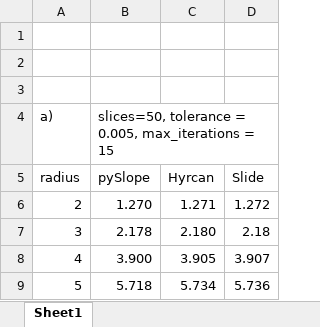
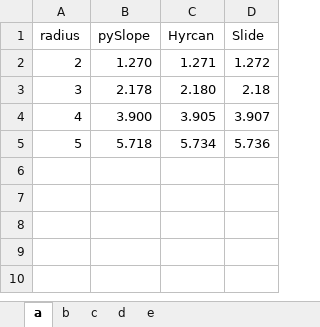
Before and after one commit to JesseBonanno/PySlope, an Excel workbook: pyslope/examples/summary_results.xlsx, sheet a, drawn as a sheet; only a part is shown; values as stored, in another font and other column widths than the file's, no borders; the diff covers the shown part only; the diff names each change by its address in the sheet, - before the commit and + after, or states it on an @@ line.

```diff
--- a/pyslope/examples/summary_results.xlsx (sheet a)
+++ b/pyslope/examples/summary_results.xlsx (sheet a)
-sheet tab: Sheet1
+sheet tab: a
+sheet tab: b
+sheet tab: c
+sheet tab: d
+sheet tab: e
-row 1: (empty)
-row 2: (empty)
-row 3: (empty)
-row 4: a) | slices=50, tolerance = 0.005, max_iterations = 15
```
Also changed, not shown: 40 removed rows elsewhere in this sheet, 13 other files.
